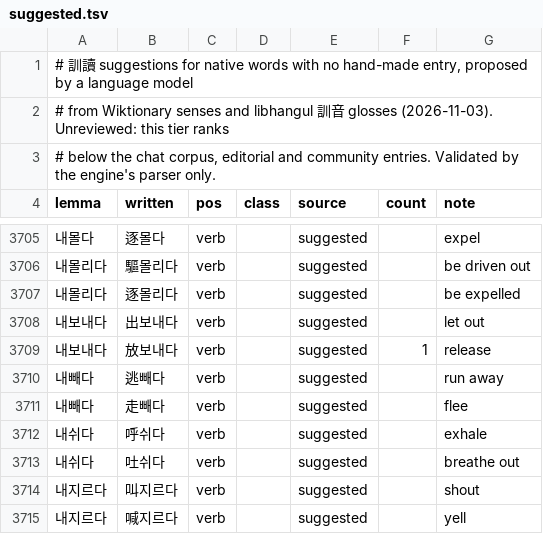
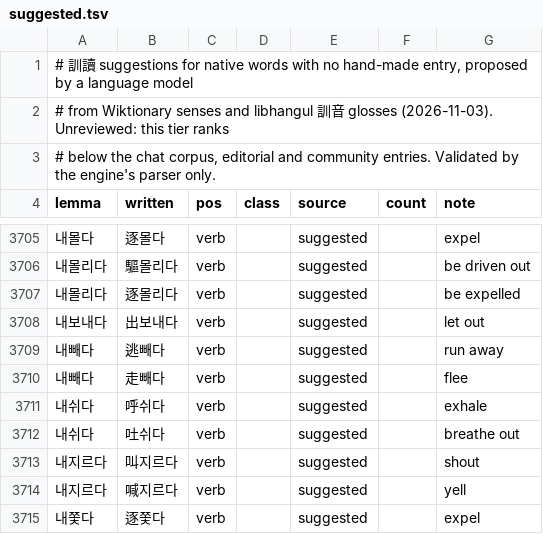
Before and after one commit to mkpoli/seokdok, a TSV file: dict/suggested.tsv, drawn as a sheet; only a part is shown, gaps mark what is left out; the shorter side is filled out with more unchanged rows.

Commit message:
fix(dict): drop the 放보내다 suggestion so 내보내다 writes 出보내다 first

```diff
--- a/dict/suggested.tsv
+++ b/dict/suggested.tsv
@@ -3708,3 +3708,2 @@ lemma	written	pos	class	source	count	note
 내보내다	出보내다	verb		suggested		let out
-내보내다	放보내다	verb		suggested	1	release
 내빼다	逃빼다	verb		suggested		run away
```
